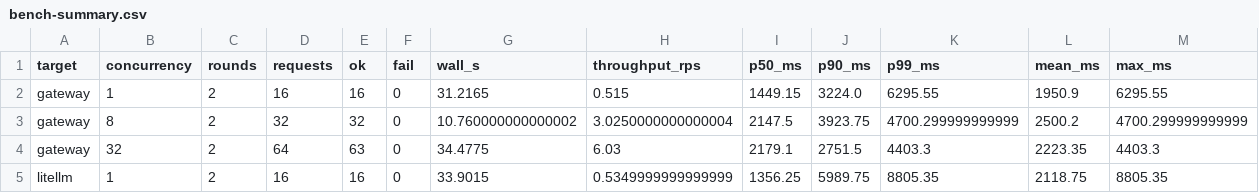
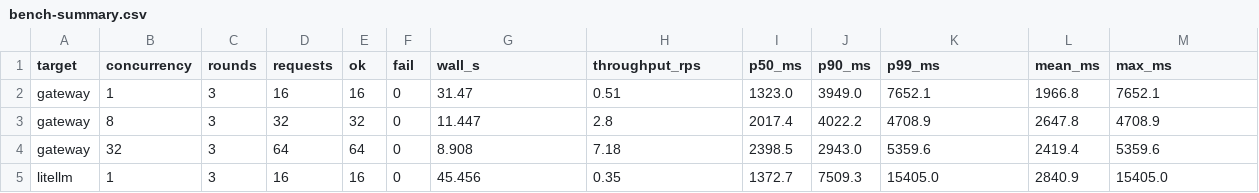
Before and after one commit to zhaiwenjia/FlyingGateway, a CSV file: 20261114-realkeys-mimo-flash-bench/raw/bench-summary.csv, drawn as a sheet; only a part is shown; the diff covers the shown part only.

```diff
--- a/20261114-realkeys-mimo-flash-bench/raw/bench-summary.csv
+++ b/20261114-realkeys-mimo-flash-bench/raw/bench-summary.csv
@@ -1,5 +1,5 @@
 target,concurrency,rounds,requests,ok,fail,wall_s,throughput_rps,p50_ms,p90_ms,p99_ms,mean_ms,max_ms
-gateway,1,2,16,16,0,31.2165,0.515,1449.15,3224.0,6295.55,1950.9,6295.55
-gateway,8,2,32,32,0,10.760000000000002,3.0250000000000004,2147.5,3923.75,4700.299999999999,2500.2,4700.299999999999
-gateway,32,2,64,63,0,34.4775,6.03,2179.1,2751.5,4403.3,2223.35,4403.3
-litellm,1,2,16,16,0,33.9015,0.5349999999999999,1356.25,5989.75,8805.35,2118.75,8805.35
+gateway,1,3,16,16,0,31.47,0.51,1323.0,3949.0,7652.1,1966.8,7652.1
+gateway,8,3,32,32,0,11.447,2.8,2017.4,4022.2,4708.9,2647.8,4708.9
+gateway,32,3,64,64,0,8.908,7.18,2398.5,2943.0,5359.6,2419.4,5359.6
+litellm,1,3,16,16,0,45.456,0.35,1372.7,7509.3,15405.0,2840.9,15405.0
```
Also changed, not shown: 16 edited cells elsewhere in this file, 16 other files.
